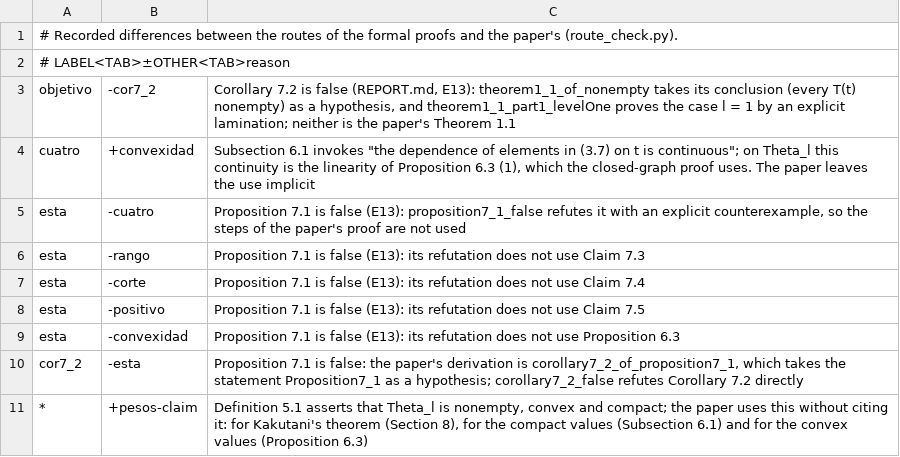
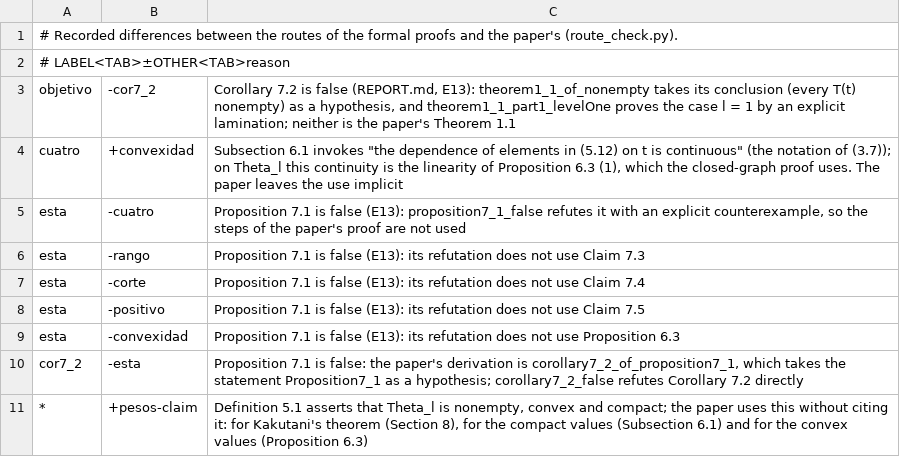
Before and after one commit to vltanh/lean4-morrey, a TSV file: docs/route_differences.tsv, drawn as a sheet.

```diff
--- a/docs/route_differences.tsv
+++ b/docs/route_differences.tsv
@@ -3,3 +3,3 @@
 objetivo	-cor7_2	Corollary 7.2 is false (REPORT.md, E13): theorem1_1_of_nonempty takes its conclusion (every T(t) nonempty) as a hypothesis, and theorem1_1_part1_levelOne proves the case l = 1 by an explicit lamination; neither is the paper's Theorem 1.1
-cuatro	+convexidad	Subsection 6.1 invokes "the dependence of elements in (3.7) on t is continuous"; on Theta_l this continuity is the linearity of Proposition 6.3 (1), which the closed-graph proof uses. The paper leaves the use implicit
+cuatro	+convexidad	Subsection 6.1 invokes "the dependence of elements in (5.12) on t is continuous" (the notation of (3.7)); on Theta_l this continuity is the linearity of Proposition 6.3 (1), which the closed-graph proof uses. The paper leaves the use implicit
 esta	-cuatro	Proposition 7.1 is false (E13): proposition7_1_false refutes it with an explicit counterexample, so the steps of the paper's proof are not used
```
Also changed, not shown: 12 other files.
